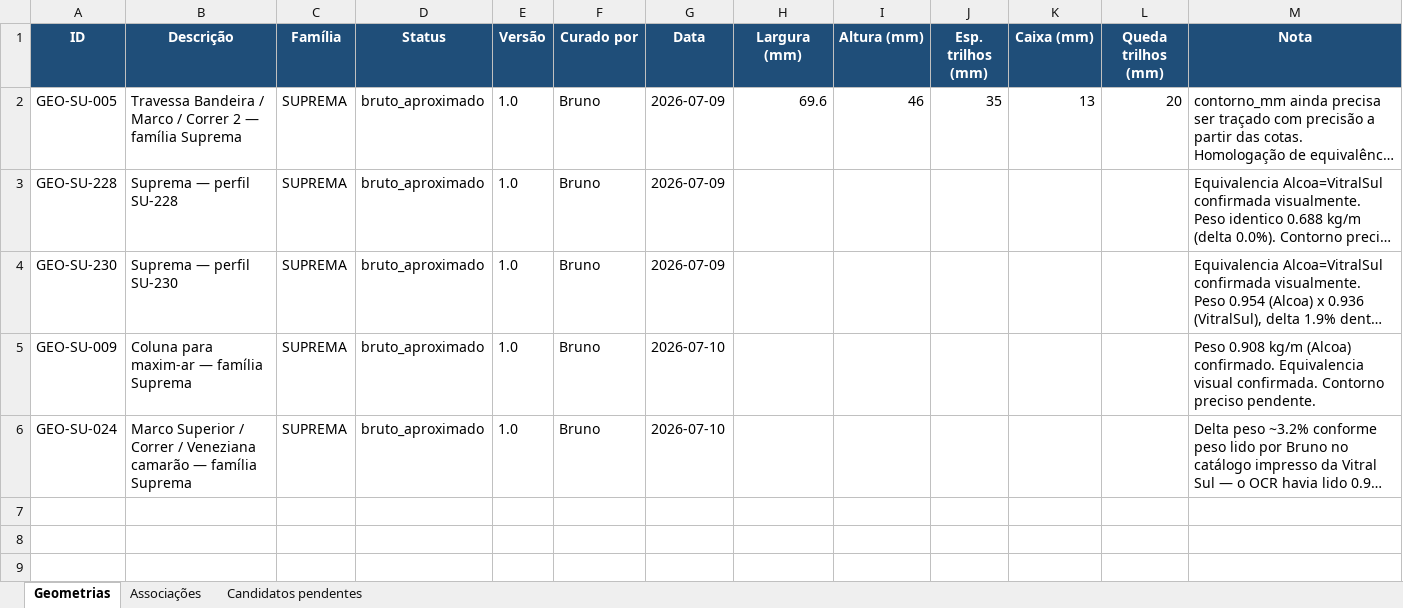
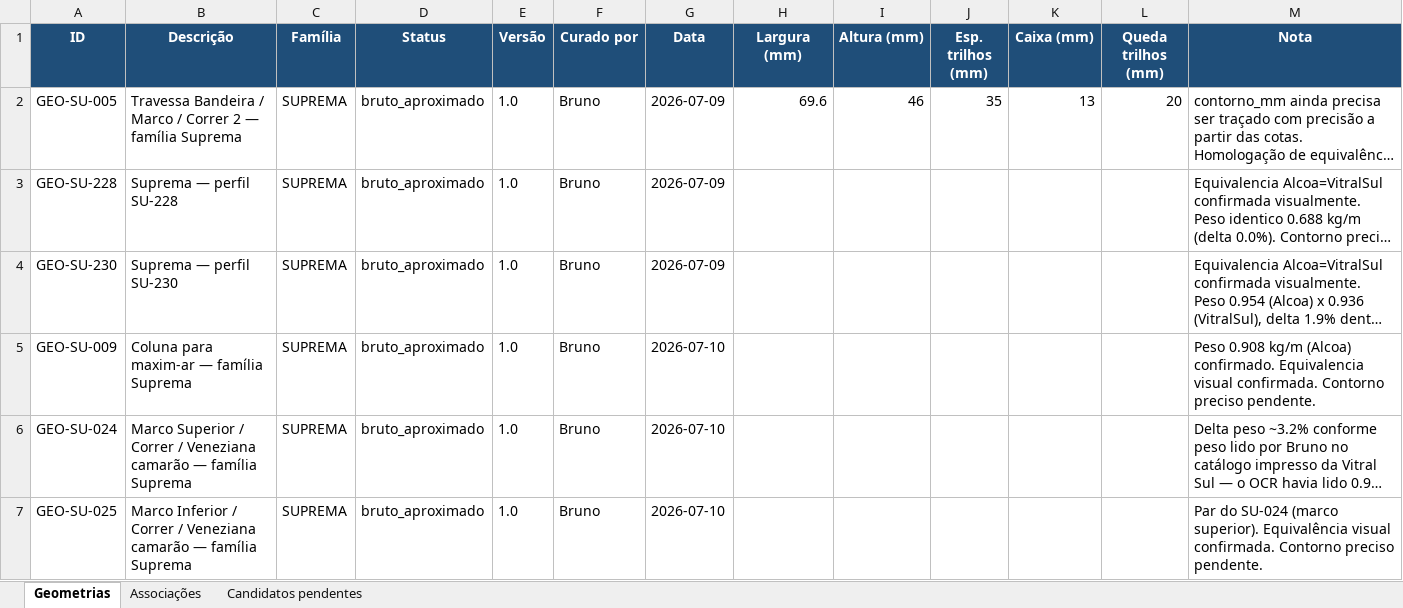
Before and after one commit to brunoarchviz/esquadriacore, an Excel workbook: curadoria/biblioteca_curadoria.xlsx, sheet Geometrias, drawn as a sheet; long unchanged cells end in …; values as stored, in another font and other column widths than the file's, no borders; the diff names each change by its address in the sheet, - before the commit and + after, or states it on an @@ line.

```diff
--- a/curadoria/biblioteca_curadoria.xlsx (sheet Geometrias)
+++ b/curadoria/biblioteca_curadoria.xlsx (sheet Geometrias)
+row 7: GEO-SU-025 | Marco Inferior / Correr / Veneziana camarão — família Suprema | SUPREMA | bruto_aproximado | 1.0 | Bruno | 2026-07-10 |  |  |  |  |  | Par do SU-024 (marco superior). Equivalência visual confirmada. Contorno preciso pendente.
```
Also changed, not shown: sheet Associações, sheet Candidatos pendentes, 2 other files.
